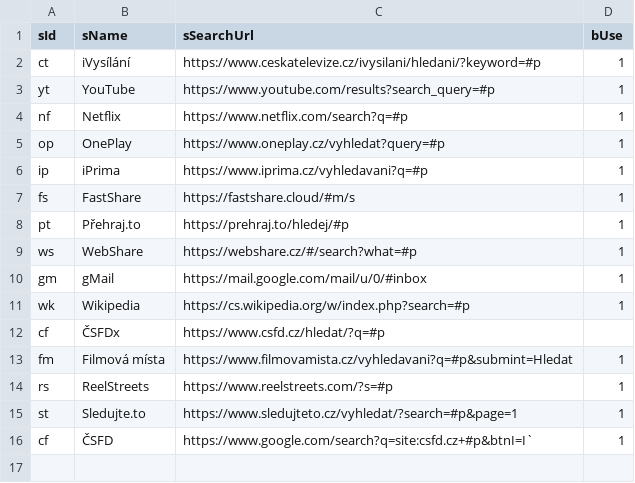
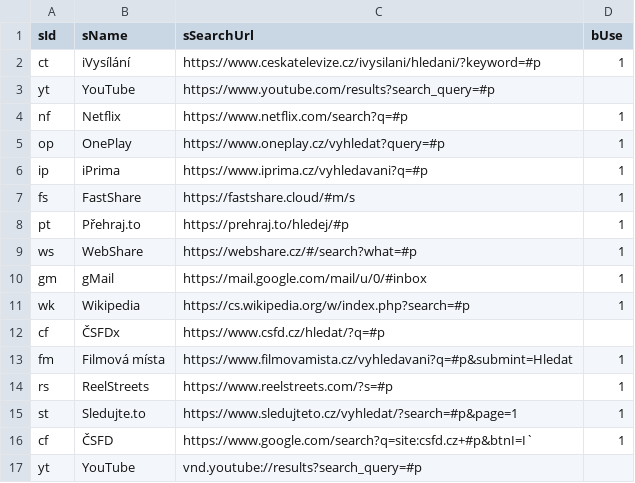
Before and after one commit to jaroslavjerhot/movieNite.online, a CSV file: data/services.csv, drawn as a sheet.

Commit message:
youtube direct

```diff
--- a/data/services.csv
+++ b/data/services.csv
@@ -2,3 +2,3 @@
 ct;iVysílání;https://www.ceskatelevize.cz/ivysilani/hledani/?keyword=#p;1
-yt;YouTube;https://www.youtube.com/results?search_query=#p;1
+yt;YouTube;https://www.youtube.com/results?search_query=#p;
 nf;Netflix;https://www.netflix.com/search?q=#p;1
@@ -16 +16,2 @@ st;Sledujte.to;https://www.sledujteto.cz/vyhledat/?search=#p&page=1;1
 cf;ČSFD;https://www.google.com/search?q=site:csfd.cz+#p&btnI=I`;1
+yt;YouTube;vnd.youtube://results?search_query=#p;
```
Also changed, not shown: 3 other files.
